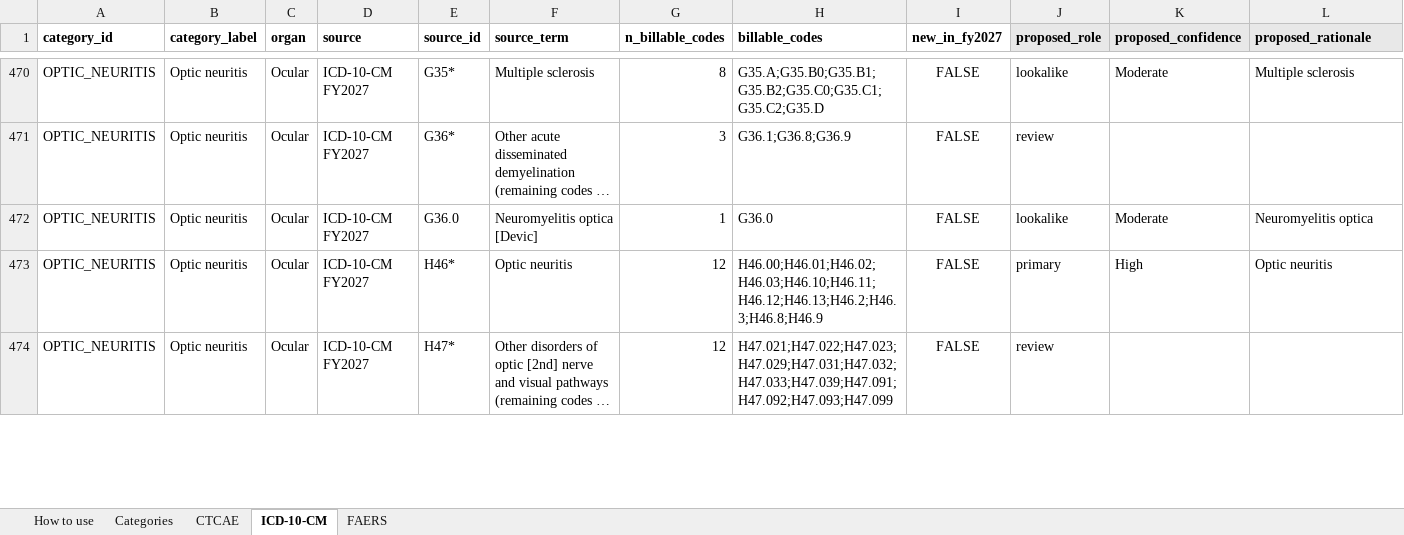
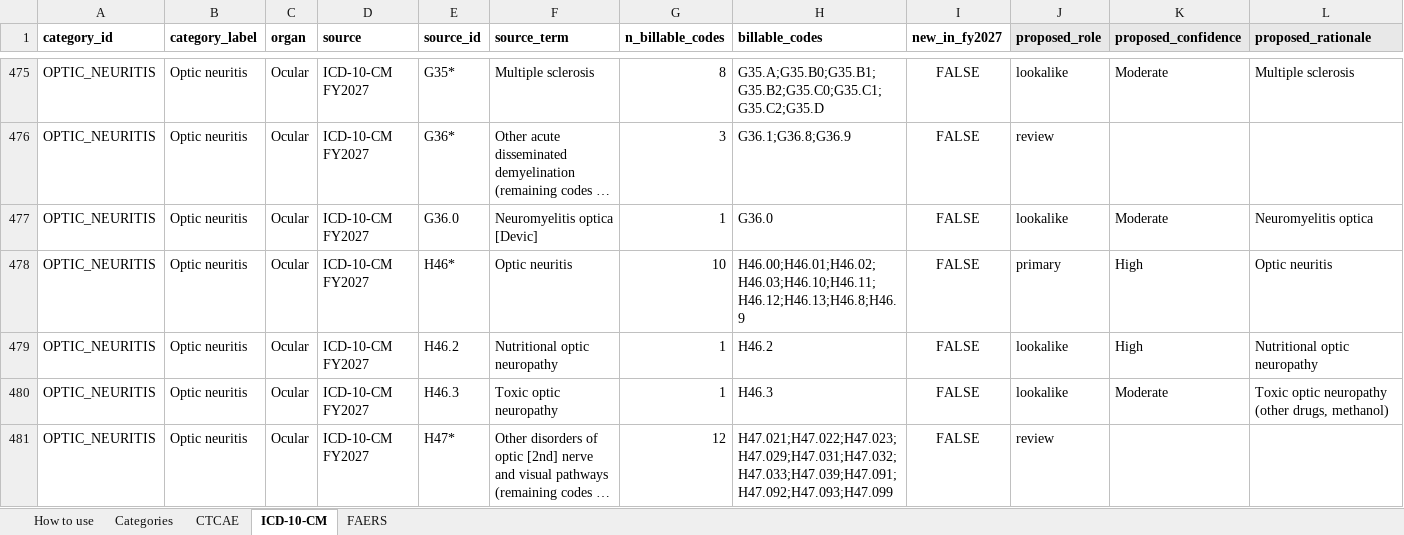
Before and after one commit to Callmekachi/irAE-Map, an Excel workbook: data/curation/irAE-Map_review.xlsx, sheet ICD-10-CM, drawn as a sheet; only a part is shown, gaps mark what is left out; long unchanged cells end in …; values as stored, in another font and other column widths than the file's, no borders; addresses are those after the commit; rows hold the shown columns only; the diff covers the shown part only; the diff names each change by its address in the sheet, - before the commit and + after, or states it on an @@ line.

```diff
--- a/data/curation/irAE-Map_review.xlsx (sheet ICD-10-CM)
+++ b/data/curation/irAE-Map_review.xlsx (sheet ICD-10-CM)
-G478 (n_billable_codes): 12
+G478 (n_billable_codes): 10
-H478 (billable_codes): H46.00;H46.01;H46.02;H46.03;H46.10;H46.11;H46.12;H46.13;H46.2;H46.3;H46.8;H46.9
+H478 (billable_codes): H46.00;H46.01;H46.02;H46.03;H46.10;H46.11;H46.12;H46.13;H46.8;H46.9
+row 479: OPTIC_NEURITIS | Optic neuritis | Ocular | ICD-10-CM FY2027 | H46.2 | Nutritional optic neuropathy | 1 | H46.2 | FALSE | lookalike | High | Nutritional optic neuropathy
+row 480: OPTIC_NEURITIS | Optic neuritis | Ocular | ICD-10-CM FY2027 | H46.3 | Toxic optic neuropathy | 1 | H46.3 | FALSE | lookalike | Moderate | Toxic optic neuropathy (other drugs, methanol)
```
Also changed, not shown: 8 added rows and 24 edited cells elsewhere in this sheet, sheet How to use, 22 other files.
